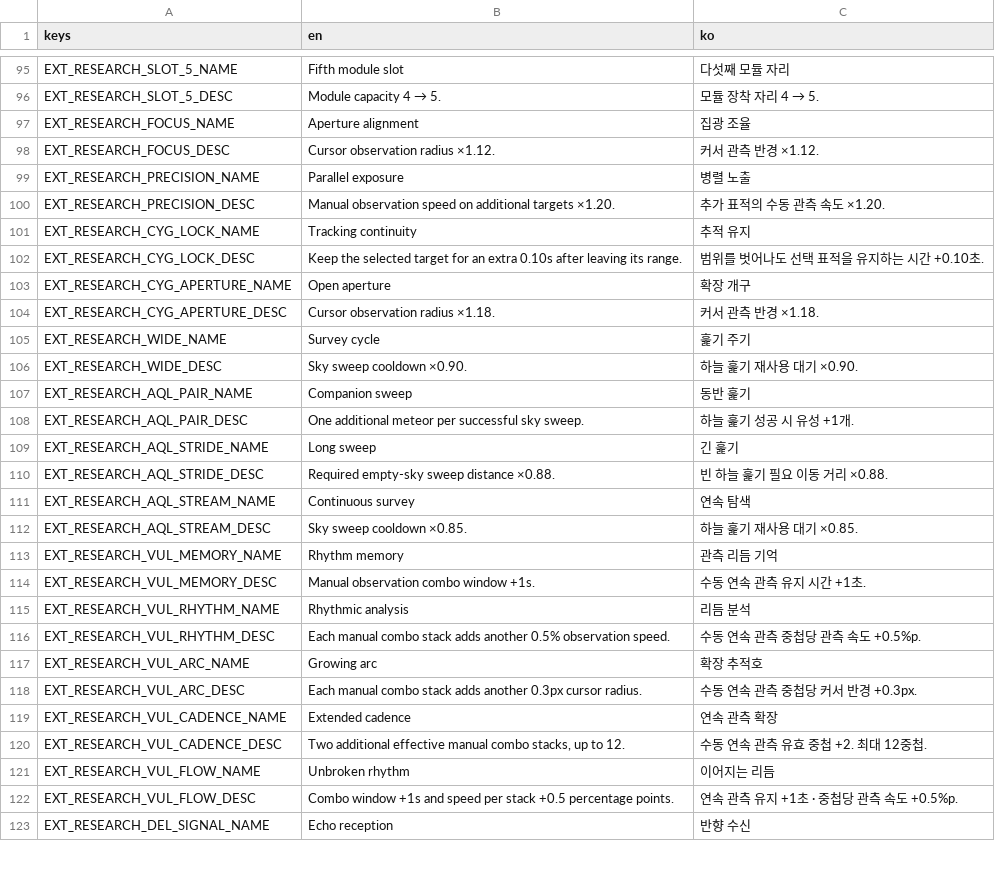
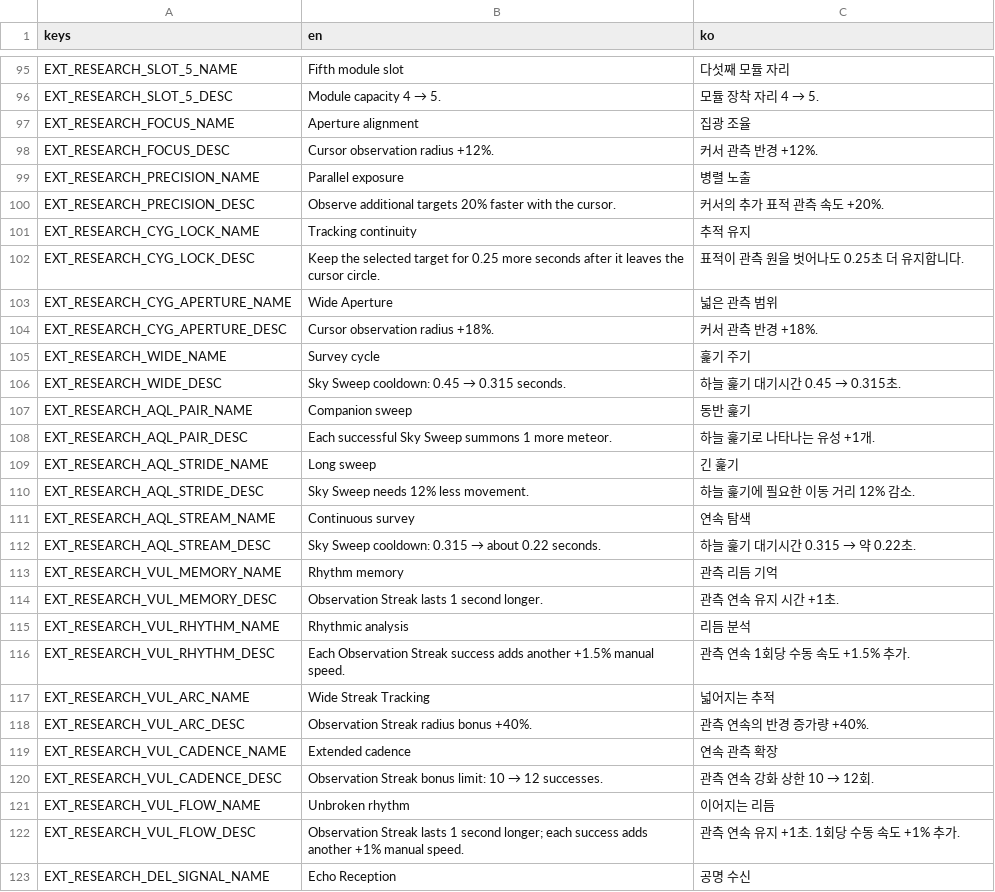
Before and after one commit to frotrue/nightwatch-array, a CSV file: localization/extension.csv, drawn as a sheet; only a part is shown, gaps mark what is left out; the diff covers the shown part only.

```diff
--- a/localization/extension.csv
+++ b/localization/extension.csv
@@ -97,27 +97,27 @@ EXT_RESEARCH_SLOT_5_DESC,Module capacity 4 → 5.,모듈 장착 자리 4 → 5.
 EXT_RESEARCH_FOCUS_NAME,Aperture alignment,집광 조율
-EXT_RESEARCH_FOCUS_DESC,Cursor observation radius ×1.12.,커서 관측 반경 ×1.12.
+EXT_RESEARCH_FOCUS_DESC,Cursor observation radius +12%.,커서 관측 반경 +12%.
 EXT_RESEARCH_PRECISION_NAME,Parallel exposure,병렬 노출
-EXT_RESEARCH_PRECISION_DESC,Manual observation speed on additional targets ×1.20.,추가 표적의 수동 관측 속도 ×1.20.
+EXT_RESEARCH_PRECISION_DESC,Observe additional targets 20% faster with the cursor.,커서의 추가 표적 관측 속도 +20%.
 EXT_RESEARCH_CYG_LOCK_NAME,Tracking continuity,추적 유지
-EXT_RESEARCH_CYG_LOCK_DESC,Keep the selected target for an extra 0.10s after leaving its range.,범위를 벗어나도 선택 표적을 유지하는 시간 +0.10초.
-EXT_RESEARCH_CYG_APERTURE_NAME,Open aperture,확장 개구
-EXT_RESEARCH_CYG_APERTURE_DESC,Cursor observation radius ×1.18.,커서 관측 반경 ×1.18.
+EXT_RESEARCH_CYG_LOCK_DESC,Keep the selected target for 0.25 more seconds after it leaves the cursor circle.,표적이 관측 원을 벗어나도 0.25초 더 유지합니다.
+EXT_RESEARCH_CYG_APERTURE_NAME,Wide Aperture,넓은 관측 범위
+EXT_RESEARCH_CYG_APERTURE_DESC,Cursor observation radius +18%.,커서 관측 반경 +18%.
 EXT_RESEARCH_WIDE_NAME,Survey cycle,훑기 주기
-EXT_RESEARCH_WIDE_DESC,Sky sweep cooldown ×0.90.,하늘 훑기 재사용 대기 ×0.90.
+EXT_RESEARCH_WIDE_DESC,Sky Sweep cooldown: 0.45 → 0.315 seconds.,하늘 훑기 대기시간 0.45 → 0.315초.
 EXT_RESEARCH_AQL_PAIR_NAME,Companion sweep,동반 훑기
-EXT_RESEARCH_AQL_PAIR_DESC,One additional meteor per successful sky sweep.,하늘 훑기 성공 시 유성 +1개.
+EXT_RESEARCH_AQL_PAIR_DESC,Each successful Sky Sweep summons 1 more meteor.,하늘 훑기로 나타나는 유성 +1개.
 EXT_RESEARCH_AQL_STRIDE_NAME,Long sweep,긴 훑기
-EXT_RESEARCH_AQL_STRIDE_DESC,Required empty-sky sweep distance ×0.88.,빈 하늘 훑기 필요 이동 거리 ×0.88.
+EXT_RESEARCH_AQL_STRIDE_DESC,Sky Sweep needs 12% less movement.,하늘 훑기에 필요한 이동 거리 12% 감소.
 EXT_RESEARCH_AQL_STREAM_NAME,Continuous survey,연속 탐색
-EXT_RESEARCH_AQL_STREAM_DESC,Sky sweep cooldown ×0.85.,하늘 훑기 재사용 대기 ×0.85.
+EXT_RESEARCH_AQL_STREAM_DESC,Sky Sweep cooldown: 0.315 → about 0.22 seconds.,하늘 훑기 대기시간 0.315 → 약 0.22초.
 EXT_RESEARCH_VUL_MEMORY_NAME,Rhythm memory,관측 리듬 기억
-EXT_RESEARCH_VUL_MEMORY_DESC,Manual observation combo window +1s.,수동 연속 관측 유지 시간 +1초.
+EXT_RESEARCH_VUL_MEMORY_DESC,Observation Streak lasts 1 second longer.,관측 연속 유지 시간 +1초.
 EXT_RESEARCH_VUL_RHYTHM_NAME,Rhythmic analysis,리듬 분석
-EXT_RESEARCH_VUL_RHYTHM_DESC,Each manual combo stack adds another 0.5% observation speed.,수동 연속 관측 중첩당 관측 속도 +0.5%p.
-EXT_RESEARCH_VUL_ARC_NAME,Growing arc,확장 추적호
-EXT_RESEARCH_VUL_ARC_DESC,Each manual combo stack adds another 0.3px cursor radius.,수동 연속 관측 중첩당 커서 반경 +0.3px.
+EXT_RESEARCH_VUL_RHYTHM_DESC,Each Observation Streak success adds another +1.5% manual speed.,관측 연속 1회당 수동 속도 +1.5% 추가.
+EXT_RESEARCH_VUL_ARC_NAME,Wide Streak Tracking,넓어지는 추적
+EXT_RESEARCH_VUL_ARC_DESC,Observation Streak radius bonus +40%.,관측 연속의 반경 증가량 +40%.
 EXT_RESEARCH_VUL_CADENCE_NAME,Extended cadence,연속 관측 확장
-EXT_RESEARCH_VUL_CADENCE_DESC,"Two additional effective manual combo stacks, up to 12.",수동 연속 관측 유효 중첩 +2. 최대 12중첩.
+EXT_RESEARCH_VUL_CADENCE_DESC,Observation Streak bonus limit: 10 → 12 successes.,관측 연속 강화 상한 10 → 12회.
 EXT_RESEARCH_VUL_FLOW_NAME,Unbroken rhythm,이어지는 리듬
-EXT_RESEARCH_VUL_FLOW_DESC,Combo window +1s and speed per stack +0.5 percentage points.,연속 관측 유지 +1초 · 중첩당 관측 속도 +0.5%p.
-EXT_RESEARCH_DEL_SIGNAL_NAME,Echo reception,반향 수신
+EXT_RESEARCH_VUL_FLOW_DESC,Observation Streak lasts 1 second longer; each success adds another +1% manual speed.,관측 연속 유지 +1초. 1회당 수동 속도 +1% 추가.
+EXT_RESEARCH_DEL_SIGNAL_NAME,Echo Reception,공명 수신
```
Also changed, not shown: 60 edited cells elsewhere in this file, localization/ui.csv, 16 other files.
